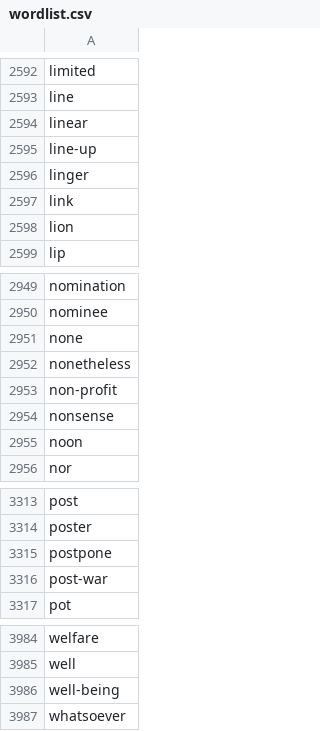
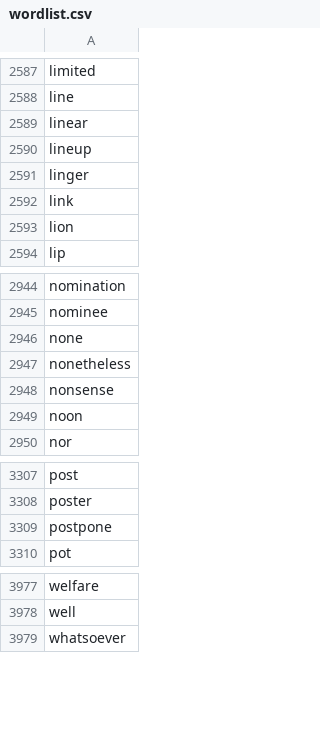
Before and after one commit to mjzalewska/Python-mini-projects-ZR, a CSV file: Hangman/wordlist.csv, drawn as a sheet; only a part is shown, gaps mark what is left out; the diff covers the shown part only.

```diff
--- a/Hangman/wordlist.csv
+++ b/Hangman/wordlist.csv
@@ -2594,3 +2589,3 @@ line
 linear
-line-up
+lineup
 linger
@@ -2952,3 +2947,2 @@ none
 nonetheless
-non-profit
 nonsense
@@ -3315,3 +3309,2 @@ poster
 postpone
-post-war
 pot
@@ -3985,3 +3978,2 @@ welfare
 well
-well-being
 whatsoever
```
Also changed, not shown: 5 removed rows elsewhere in this file, 1 other file.
